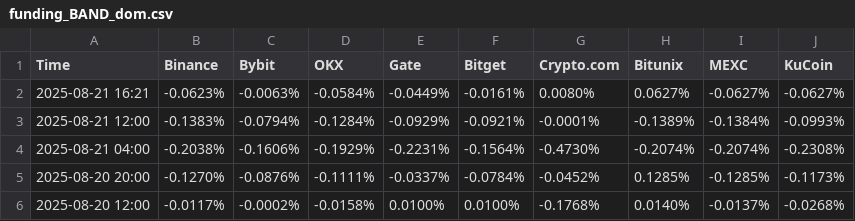
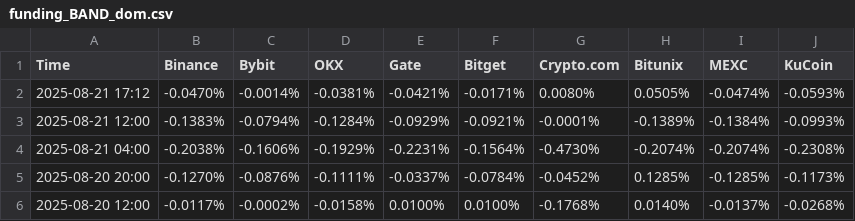
Before and after one commit to aerist123/funding-data, a CSV file: public/data/funding_BAND_dom.csv, drawn as a sheet; only a part is shown; removed rows and columns are numbered as before the commit, all else as after; the diff names each change by its address in the sheet, - before the commit and + after, or states it on an @@ line.

```diff
--- a/public/data/funding_BAND_dom.csv
+++ b/public/data/funding_BAND_dom.csv
-row 2: 2025-08-21 16:21 | -0.0623% | -0.0063% | -0.0584% | -0.0449% | -0.0161% | 0.0080% | 0.0627% | -0.0627% | -0.0627%
+row 2: 2025-08-21 17:12 | -0.0470% | -0.0014% | -0.0381% | -0.0421% | -0.0171% | 0.0080% | 0.0505% | -0.0474% | -0.0593%
```
Also changed, not shown: public/data/arb_candidates_BAND.csv, public/data/funding_BERA_dom.csv, 1 other file.
